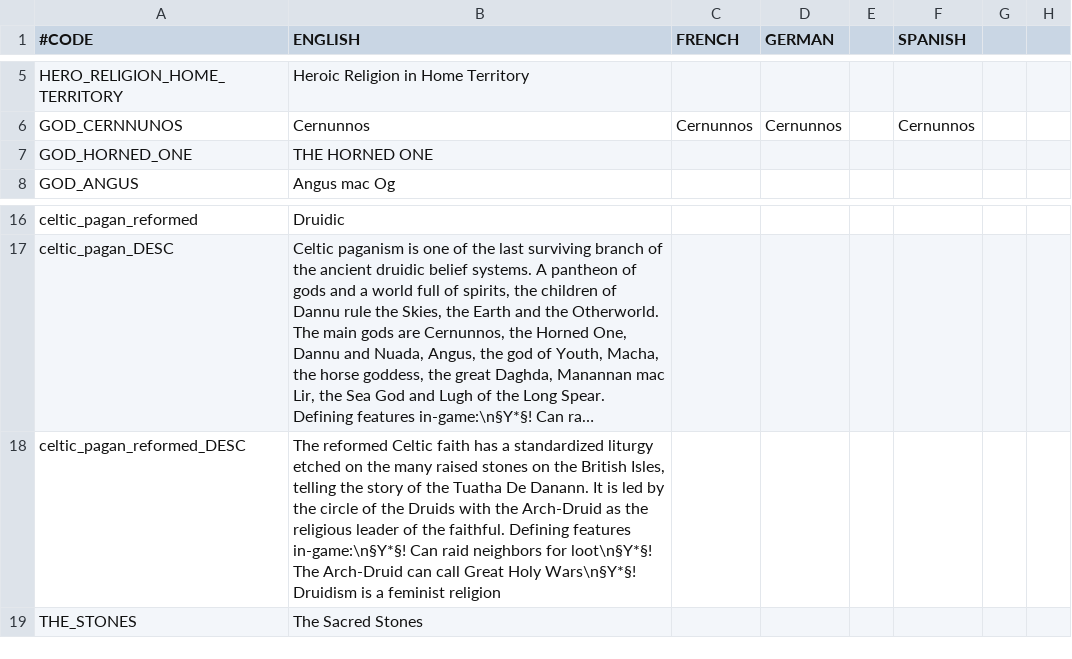
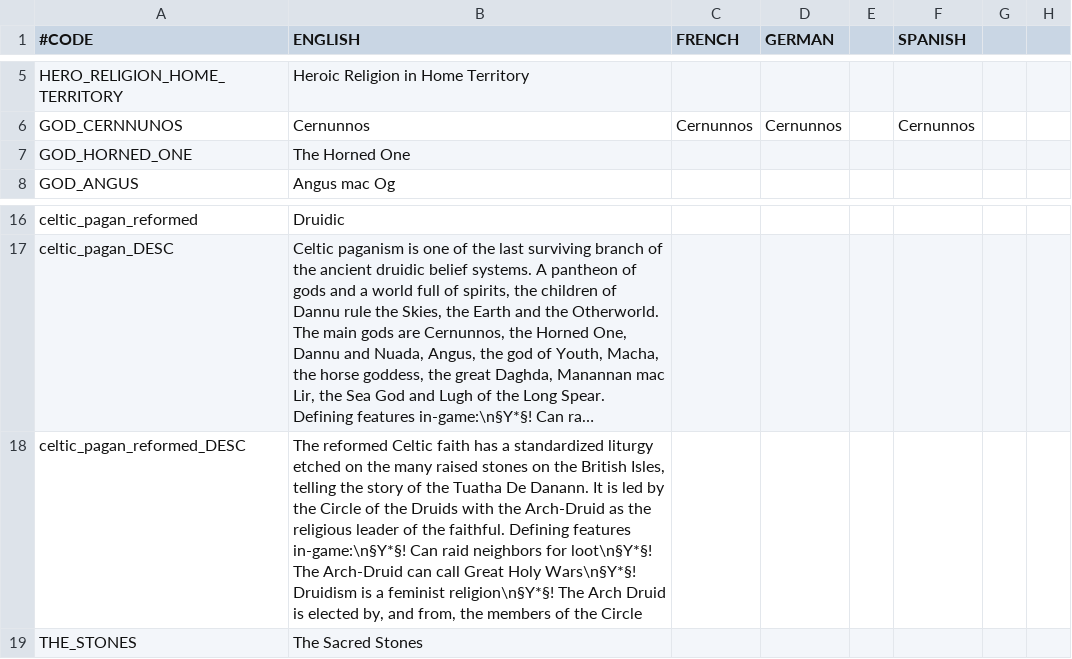
Before and after one commit to Superpat/ancientreligions, a CSV file: AncientReligions/localisation/ACR_celtic.csv, drawn as a sheet; only a part is shown, gaps mark what is left out; long unchanged cells end in …; the diff names each change by its address in the sheet, - before the commit and + after, or states it on an @@ line.

Commit message:
more fixes for #56 and code review
removes unnecessary OR that was a hanger-on from the holy war code
fixed the GOD_HORNED_ONE localization
adds note about the college electoral system for the arch druid in
Druidic DESC

```diff
--- a/AncientReligions/localisation/ACR_celtic.csv
+++ b/AncientReligions/localisation/ACR_celtic.csv
-B7 (ENGLISH): THE HORNED ONE
+B7 (ENGLISH): The Horned One
-B18 (ENGLISH): …by the circle of the Druids with the Arch-Druid as the religious leader of the faithful. Defining features in-game:\n§Y*§! Can raid neighbors for loot\n§Y*§! The Arch-Druid can call Great Holy Wars\n§Y*§! Druidism is a feminist religion
+B18 (ENGLISH): …by the Circle of the Druids with the Arch-Druid as the religious leader of the faithful. Defining features in-game:\n§Y*§! Can raid neighbors for loot\n§Y*§! The Arch-Druid can call Great Holy Wars\n§Y*§! Druidism is a feminist religion\n§Y*§! The Arch Druid is elected by, and from, the members of the Circle
```
Also changed, not shown: 1 other file.
